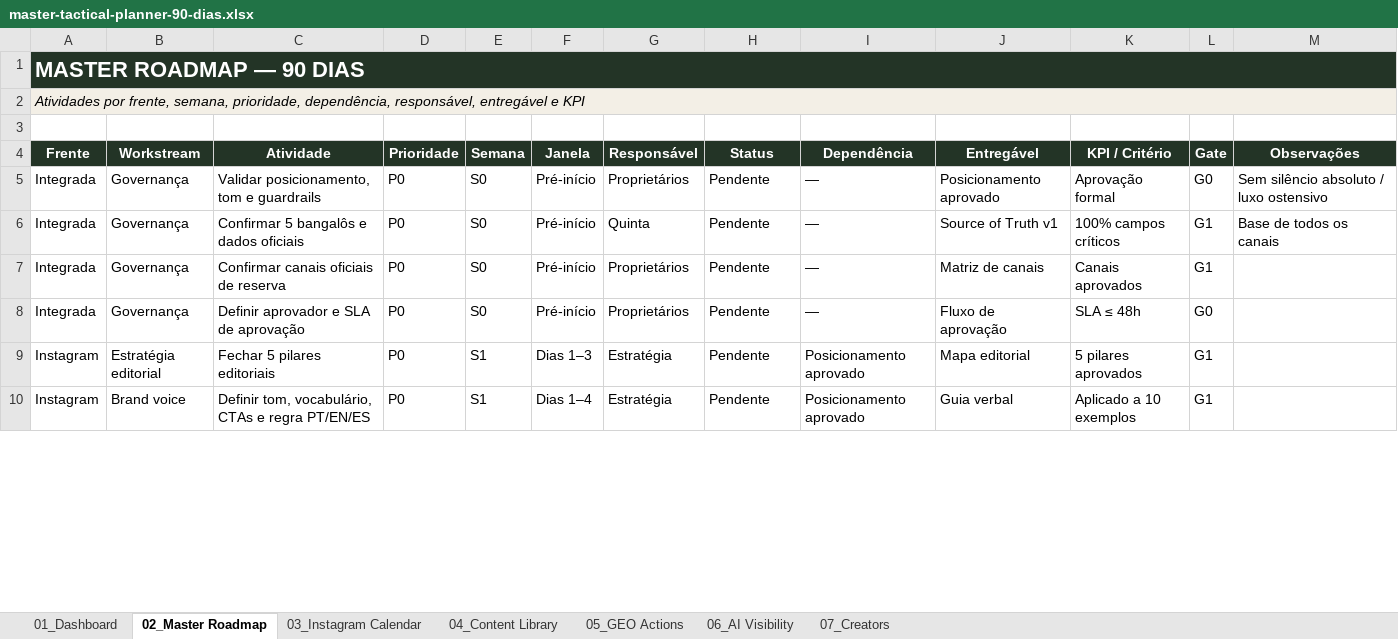
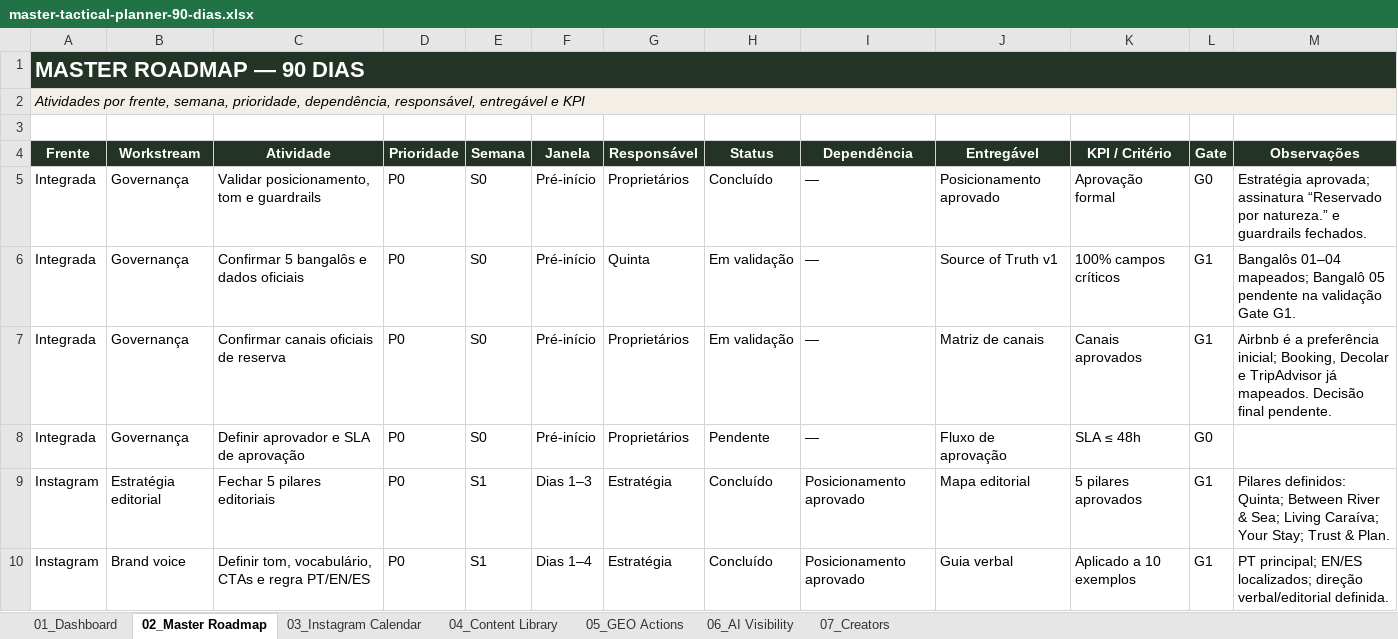
Before and after one commit to orvaliastudio-cmd/quinta, an Excel workbook: public/hub/documents/master-tactical-planner-90-dias.xlsx, sheet 02_Master Roadmap, drawn as a sheet; only a part is shown; values as stored, in another font and other column widths than the file's, no borders; conditional formats and table styles not drawn; the diff covers the shown part only; the diff names each change by its address in the sheet, - before the commit and + after, or states it on an @@ line.

```diff
--- a/public/hub/documents/master-tactical-planner-90-dias.xlsx (sheet 02_Master Roadmap)
+++ b/public/hub/documents/master-tactical-planner-90-dias.xlsx (sheet 02_Master Roadmap)
-H5 (Status): Pendente
+H5 (Status): Concluído
-M5 (Observações): Sem silêncio absoluto / luxo ostensivo
+M5 (Observações): Estratégia aprovada; assinatura “Reservado por natureza.” e guardrails fechados.
-H6:H7 (Status): Pendente
+H6:H7 (Status): Em validação
-M6 (Observações): Base de todos os canais
+M6 (Observações): Bangalôs 01–04 mapeados; Bangalô 05 pendente na validação Gate G1.
-M7 (Observações): (empty)
+M7 (Observações): Airbnb é a preferência inicial; Booking, Decolar e TripAdvisor já mapeados. Decisão final pendente.
-H9:H10 (Status): Pendente
+H9:H10 (Status): Concluído
-M9 (Observações): (empty)
+M9 (Observações): Pilares definidos: Quinta; Between River & Sea; Living Caraíva; Your Stay; Trust & Plan.
-M10 (Observações): (empty)
+M10 (Observações): PT principal; EN/ES localizados; direção verbal/editorial definida.
```
Also changed, not shown: 10 edited cells elsewhere in this sheet, sheet 04_Content Library, sheet 05_GEO Actions, sheet 01_Dashboard.
